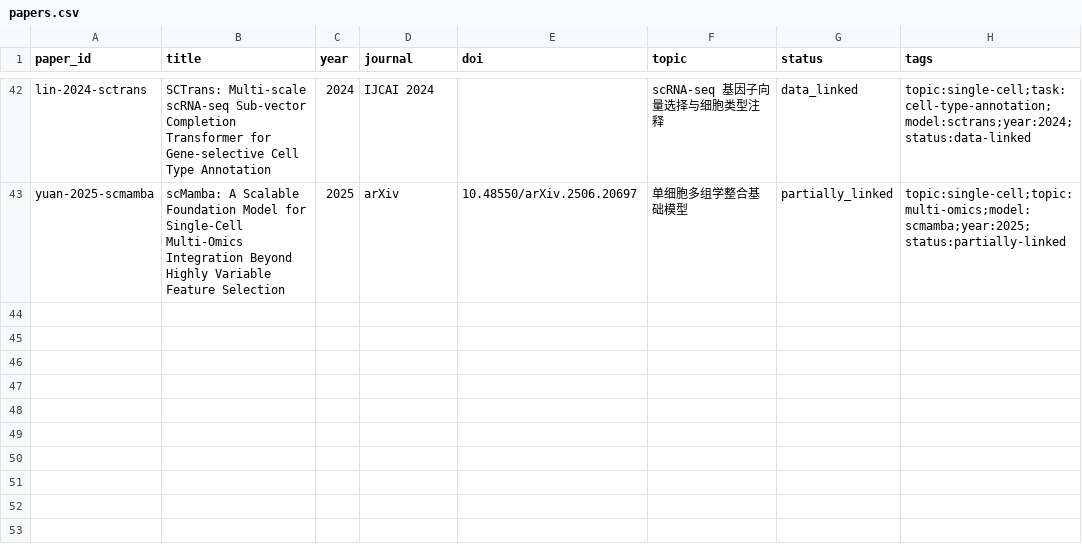
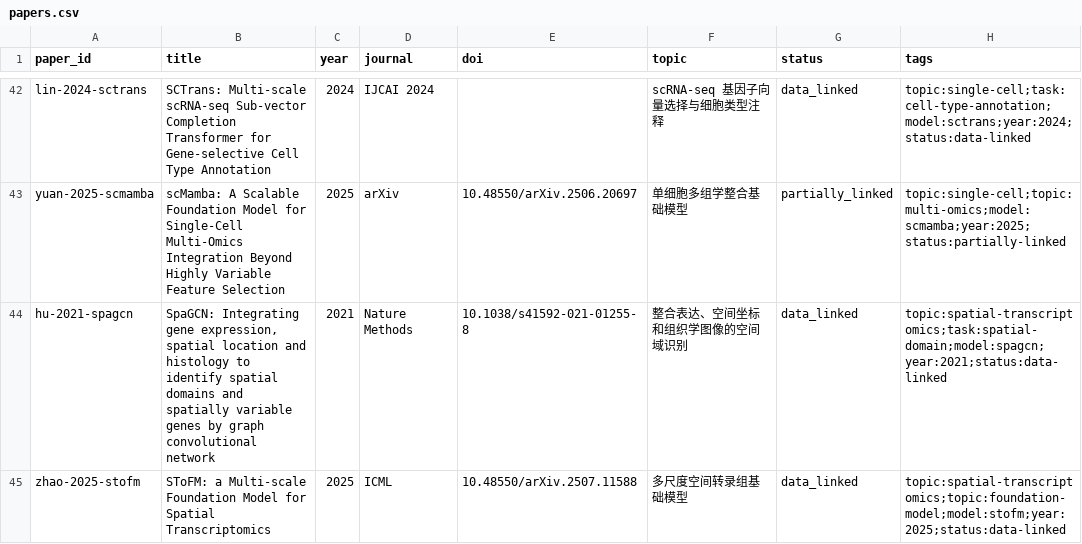
Before and after one commit to zhangxudashuaige/spatial-omics-literature-data, a CSV file: catalog/papers.csv, drawn as a sheet; only a part is shown, gaps mark what is left out.

```diff
--- a/catalog/papers.csv
+++ b/catalog/papers.csv
@@ -43 +43,3 @@ lin-2024-sctrans,"SCTrans: Multi-scale scRNA-seq Sub-vector Completion Transform
 yuan-2025-scmamba,"scMamba: A Scalable Foundation Model for Single-Cell Multi-Omics Integration Beyond Highly Variable Feature Selection",2025,arXiv,10.48550/arXiv.2506.20697,"单细胞多组学整合基础模型",partially_linked,"topic:single-cell;topic:multi-omics;model:scmamba;year:2025;status:partially-linked"
+hu-2021-spagcn,"SpaGCN: Integrating gene expression, spatial location and histology to identify spatial domains and spatially variable genes by graph convolutional network",2021,Nature Methods,10.1038/s41592-021-01255-8,"整合表达、空间坐标和组织学图像的空间域识别",data_linked,"topic:spatial-transcriptomics;task:spatial-domain;model:spagcn;year:2021;status:data-linked"
+zhao-2025-stofm,"SToFM: a Multi-scale Foundation Model for Spatial Transcriptomics",2025,ICML,10.48550/arXiv.2507.11588,"多尺度空间转录组基础模型",data_linked,"topic:spatial-transcriptomics;topic:foundation-model;model:stofm;year:2025;status:data-linked"
```
Also changed, not shown: catalog/datasets.csv, catalog/resources.csv, 54 other files.
